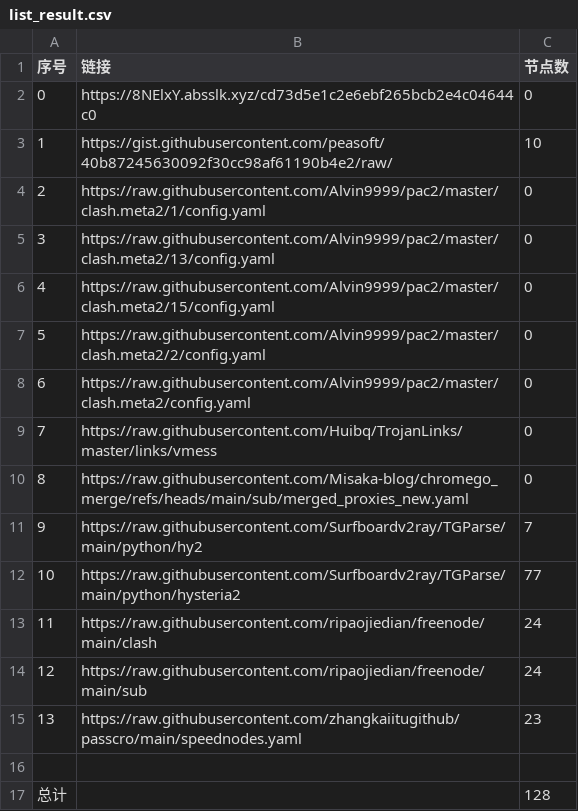
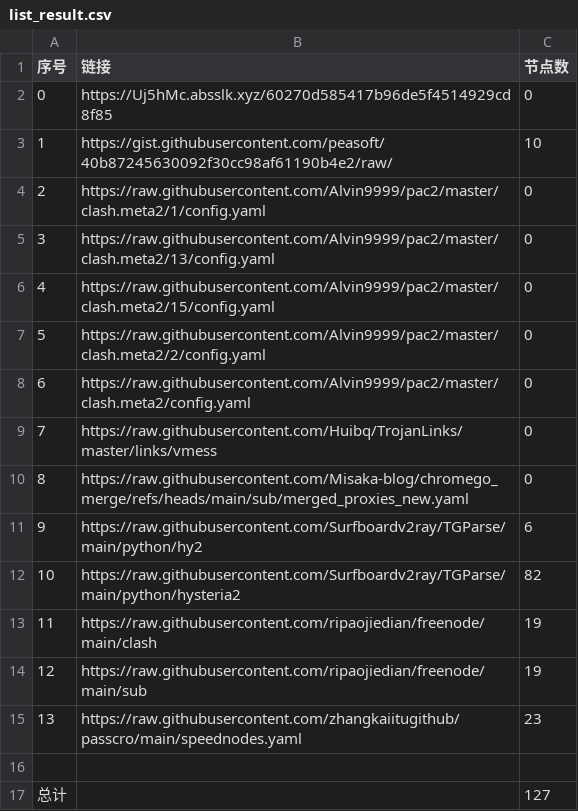
Before and after one commit to CongYuStars/NoMoreWalls, a CSV file: list_result.csv, drawn as a sheet.

```diff
--- a/list_result.csv
+++ b/list_result.csv
@@ -1,3 +1,3 @@
 序号,链接,节点数
-0,https://8NElxY.absslk.xyz/cd73d5e1c2e6ebf265bcb2e4c04644c0,0
+0,https://Uj5hMc.absslk.xyz/60270d585417b96de5f4514929cd8f85,0
 1,https://gist.githubusercontent.com/peasoft/40b87245630092f30cc98af61190b4e2/raw/,10
@@ -10,8 +10,8 @@
 8,https://raw.githubusercontent.com/Misaka-blog/chromego_merge/refs/heads/main/sub/merged_proxies_new.yaml,0
-9,https://raw.githubusercontent.com/Surfboardv2ray/TGParse/main/python/hy2,7
-10,https://raw.githubusercontent.com/Surfboardv2ray/TGParse/main/python/hysteria2,77
-11,https://raw.githubusercontent.com/ripaojiedian/freenode/main/clash,24
-12,https://raw.githubusercontent.com/ripaojiedian/freenode/main/sub,24
+9,https://raw.githubusercontent.com/Surfboardv2ray/TGParse/main/python/hy2,6
+10,https://raw.githubusercontent.com/Surfboardv2ray/TGParse/main/python/hysteria2,82
+11,https://raw.githubusercontent.com/ripaojiedian/freenode/main/clash,19
+12,https://raw.githubusercontent.com/ripaojiedian/freenode/main/sub,19
 13,https://raw.githubusercontent.com/zhangkaiitugithub/passcro/main/speednodes.yaml,23
 
-总计,,128
+总计,,127
```
Also changed, not shown: 15 other files.
